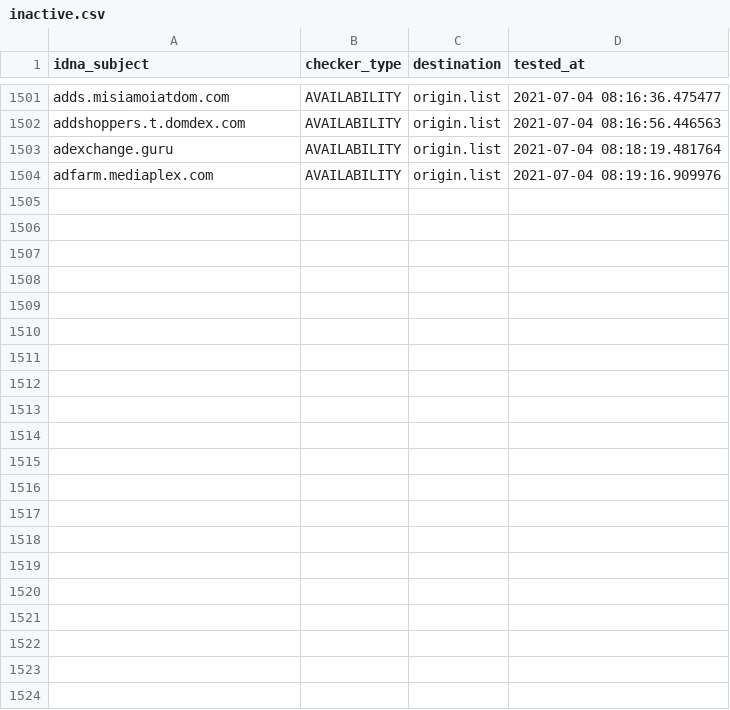
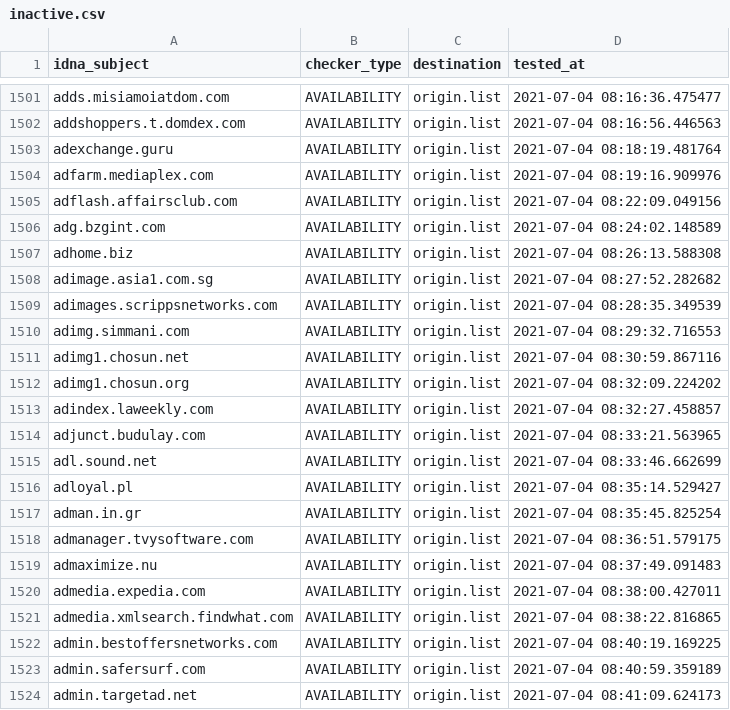
Before and after one commit to dead-hosts/cameleon_web_sysctl.org, a CSV file: .pyfunceble/inactive.csv, drawn as a sheet; only a part is shown, gaps mark what is left out; the diff names each change by its address in the sheet, - before the commit and + after, or states it on an @@ line.

```diff
--- a/.pyfunceble/inactive.csv
+++ b/.pyfunceble/inactive.csv
+row 1505: adflash.affairsclub.com | AVAILABILITY | origin.list | 2021-07-04 08:22:09.049156
+row 1506: adg.bzgint.com | AVAILABILITY | origin.list | 2021-07-04 08:24:02.148589
+row 1507: adhome.biz | AVAILABILITY | origin.list | 2021-07-04 08:26:13.588308
+row 1508: adimage.asia1.com.sg | AVAILABILITY | origin.list | 2021-07-04 08:27:52.282682
+row 1509: adimages.scrippsnetworks.com | AVAILABILITY | origin.list | 2021-07-04 08:28:35.349539
+row 1510: adimg.simmani.com | AVAILABILITY | origin.list | 2021-07-04 08:29:32.716553
+row 1511: adimg1.chosun.net | AVAILABILITY | origin.list | 2021-07-04 08:30:59.867116
+row 1512: adimg1.chosun.org | AVAILABILITY | origin.list | 2021-07-04 08:32:09.224202
+row 1513: adindex.laweekly.com | AVAILABILITY | origin.list | 2021-07-04 08:32:27.458857
+row 1514: adjunct.budulay.com | AVAILABILITY | origin.list | 2021-07-04 08:33:21.563965
+row 1515: adl.sound.net | AVAILABILITY | origin.list | 2021-07-04 08:33:46.662699
+row 1516: adloyal.pl | AVAILABILITY | origin.list | 2021-07-04 08:35:14.529427
+row 1517: adman.in.gr | AVAILABILITY | origin.list | 2021-07-04 08:35:45.825254
+row 1518: admanager.tvysoftware.com | AVAILABILITY | origin.list | 2021-07-04 08:36:51.579175
+row 1519: admaximize.nu | AVAILABILITY | origin.list | 2021-07-04 08:37:49.091483
+row 1520: admedia.expedia.com | AVAILABILITY | origin.list | 2021-07-04 08:38:00.427011
+row 1521: admedia.xmlsearch.findwhat.com | AVAILABILITY | origin.list | 2021-07-04 08:38:22.816865
+row 1522: admin.bestoffersnetworks.com | AVAILABILITY | origin.list | 2021-07-04 08:40:19.169225
+row 1523: admin.safersurf.com | AVAILABILITY | origin.list | 2021-07-04 08:40:59.359189
+row 1524: admin.targetad.net | AVAILABILITY | origin.list | 2021-07-04 08:41:09.624173
```
Also changed, not shown: .pyfunceble/whois.csv, 12 other files.
